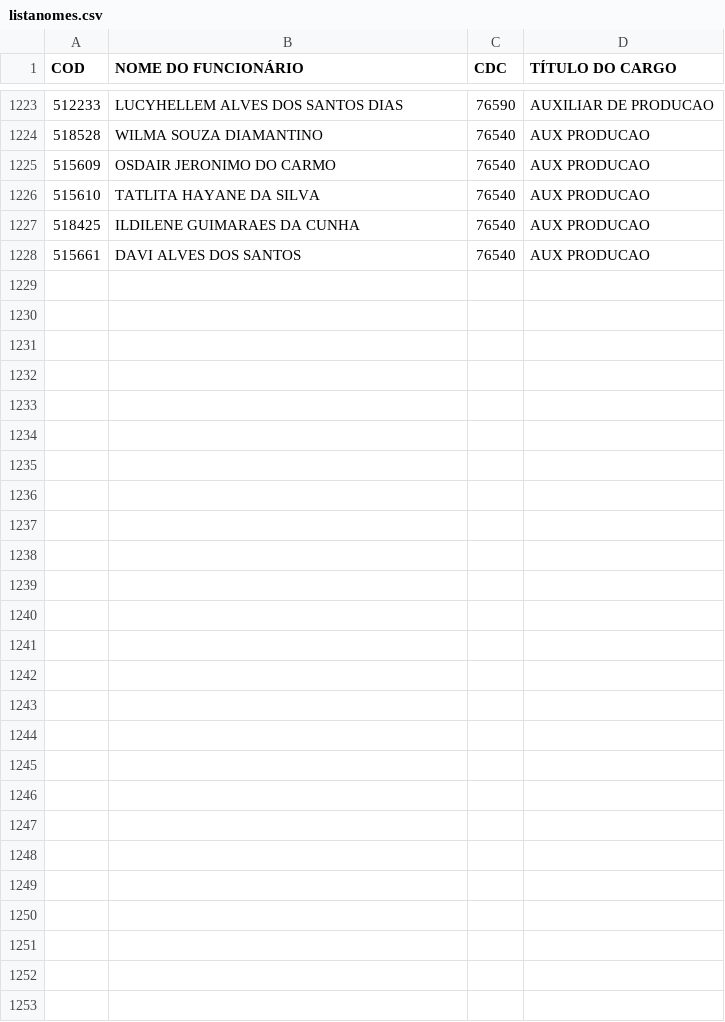
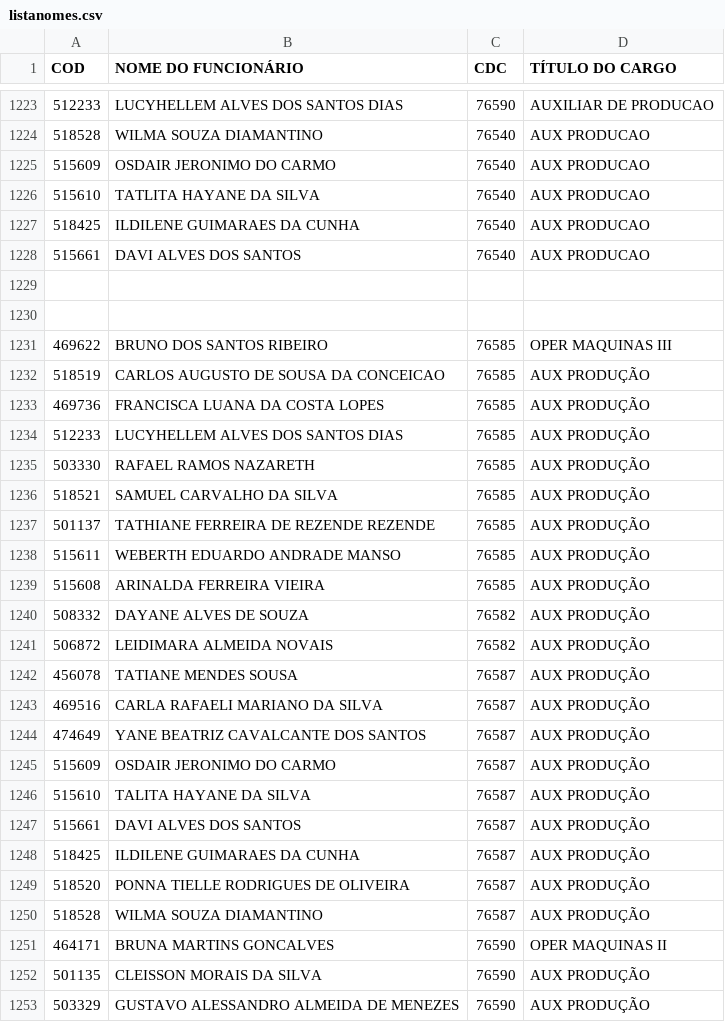
Before and after one commit to James-Johny/yavos, a CSV file: listanomes.csv, drawn as a sheet; only a part is shown, gaps mark what is left out; the diff names each change by its address in the sheet, - before the commit and + after, or states it on an @@ line.

```diff
--- a/listanomes.csv
+++ b/listanomes.csv
+row 1229: (empty)
+row 1230: (empty)
+row 1231: 469622 | BRUNO DOS SANTOS RIBEIRO | 76585 | OPER MAQUINAS III
+row 1232: 518519 | CARLOS AUGUSTO DE SOUSA DA CONCEICAO | 76585 | AUX PRODUÇÃO
+row 1233: 469736 | FRANCISCA LUANA DA COSTA LOPES | 76585 | AUX PRODUÇÃO
+row 1234: 512233 | LUCYHELLEM ALVES DOS SANTOS DIAS | 76585 | AUX PRODUÇÃO
+row 1235: 503330 | RAFAEL RAMOS NAZARETH | 76585 | AUX PRODUÇÃO
+row 1236: 518521 | SAMUEL CARVALHO DA SILVA | 76585 | AUX PRODUÇÃO
+row 1237: 501137 | TATHIANE FERREIRA DE REZENDE REZENDE | 76585 | AUX PRODUÇÃO
+row 1238: 515611 | WEBERTH EDUARDO ANDRADE MANSO | 76585 | AUX PRODUÇÃO
+row 1239: 515608 | ARINALDA FERREIRA VIEIRA | 76585 | AUX PRODUÇÃO
+row 1240: 508332 | DAYANE ALVES DE SOUZA | 76582 | AUX PRODUÇÃO
+row 1241: 506872 | LEIDIMARA ALMEIDA NOVAIS | 76582 | AUX PRODUÇÃO
+row 1242: 456078 | TATIANE MENDES SOUSA | 76587 | AUX PRODUÇÃO
+row 1243: 469516 | CARLA RAFAELI MARIANO DA SILVA | 76587 | AUX PRODUÇÃO
+row 1244: 474649 | YANE BEATRIZ CAVALCANTE DOS SANTOS | 76587 | AUX PRODUÇÃO
+row 1245: 515609 | OSDAIR JERONIMO DO CARMO | 76587 | AUX PRODUÇÃO
+row 1246: 515610 | TALITA HAYANE DA SILVA | 76587 | AUX PRODUÇÃO
+row 1247: 515661 | DAVI ALVES DOS SANTOS | 76587 | AUX PRODUÇÃO
+row 1248: 518425 | ILDILENE GUIMARAES DA CUNHA | 76587 | AUX PRODUÇÃO
+row 1249: 518520 | PONNA TIELLE RODRIGUES DE OLIVEIRA | 76587 | AUX PRODUÇÃO
+row 1250: 518528 | WILMA SOUZA DIAMANTINO | 76587 | AUX PRODUÇÃO
+row 1251: 464171 | BRUNA MARTINS GONCALVES | 76590 | OPER MAQUINAS II
+row 1252: 501135 | CLEISSON MORAIS DA SILVA | 76590 | AUX PRODUÇÃO
+row 1253: 503329 | GUSTAVO ALESSANDRO ALMEIDA DE MENEZES | 76590 | AUX PRODUÇÃO
```
